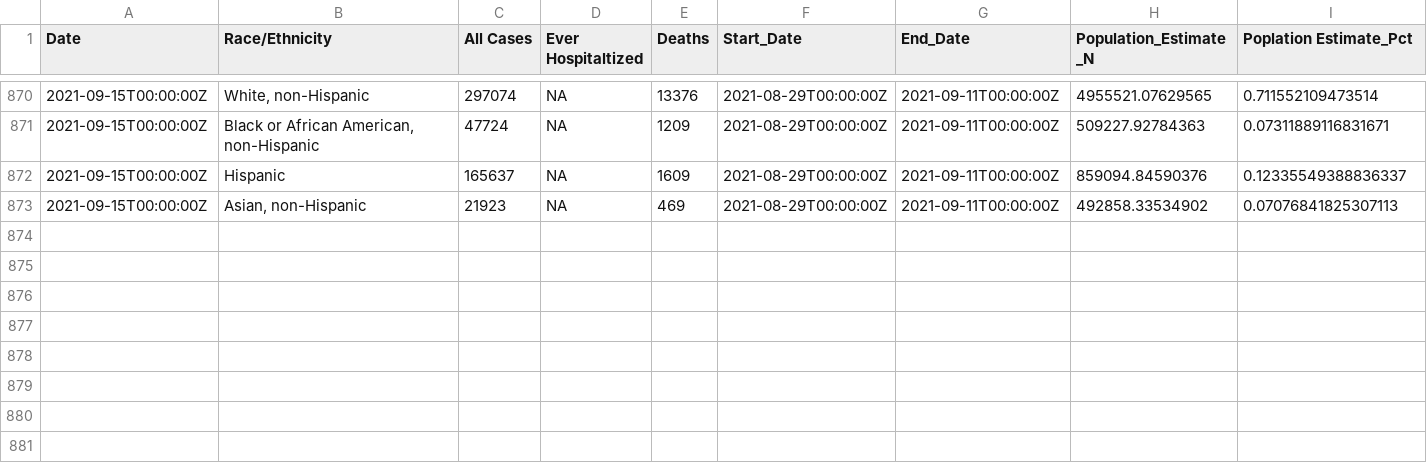
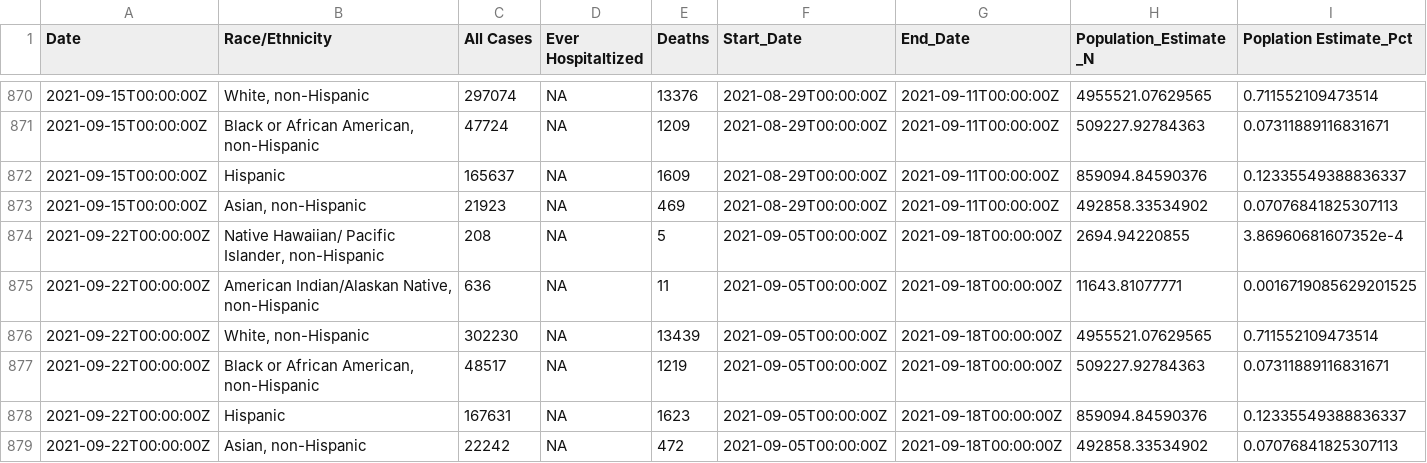
Before and after one commit to sldrydenpeterson/MA-SARSCoV2-Epidemic-Response, a CSV file: mdph_race.csv, drawn as a sheet; only a part is shown, gaps mark what is left out; rows hold the shown columns only; the diff names each change by its address in the sheet, - before the commit and + after, or states it on an @@ line.

Commit message:
data updates

```diff
--- a/mdph_race.csv
+++ b/mdph_race.csv
+row 874: 2021-09-22T00:00:00Z | Native Hawaiian/ Pacific Islander, non-Hispanic | 208 | NA | 5 | 2021-09-05T00:00:00Z | 2021-09-18T00:00:00Z | 2694.94220855 | 3.86960681607352e-4
+row 875: 2021-09-22T00:00:00Z | American Indian/Alaskan Native, non-Hispanic | 636 | NA | 11 | 2021-09-05T00:00:00Z | 2021-09-18T00:00:00Z | 11643.81077771 | 0.0016719085629201525
+row 876: 2021-09-22T00:00:00Z | White, non-Hispanic | 302230 | NA | 13439 | 2021-09-05T00:00:00Z | 2021-09-18T00:00:00Z | 4955521.07629565 | 0.711552109473514
+row 877: 2021-09-22T00:00:00Z | Black or African American, non-Hispanic | 48517 | NA | 1219 | 2021-09-05T00:00:00Z | 2021-09-18T00:00:00Z | 509227.92784363 | 0.07311889116831671
+row 878: 2021-09-22T00:00:00Z | Hispanic | 167631 | NA | 1623 | 2021-09-05T00:00:00Z | 2021-09-18T00:00:00Z | 859094.84590376 | 0.12335549388836337
+row 879: 2021-09-22T00:00:00Z | Asian, non-Hispanic | 22242 | NA | 472 | 2021-09-05T00:00:00Z | 2021-09-18T00:00:00Z | 492858.33534902 | 0.07076841825307113
```
Also changed, not shown: mdph_age.csv, 5 other files.
